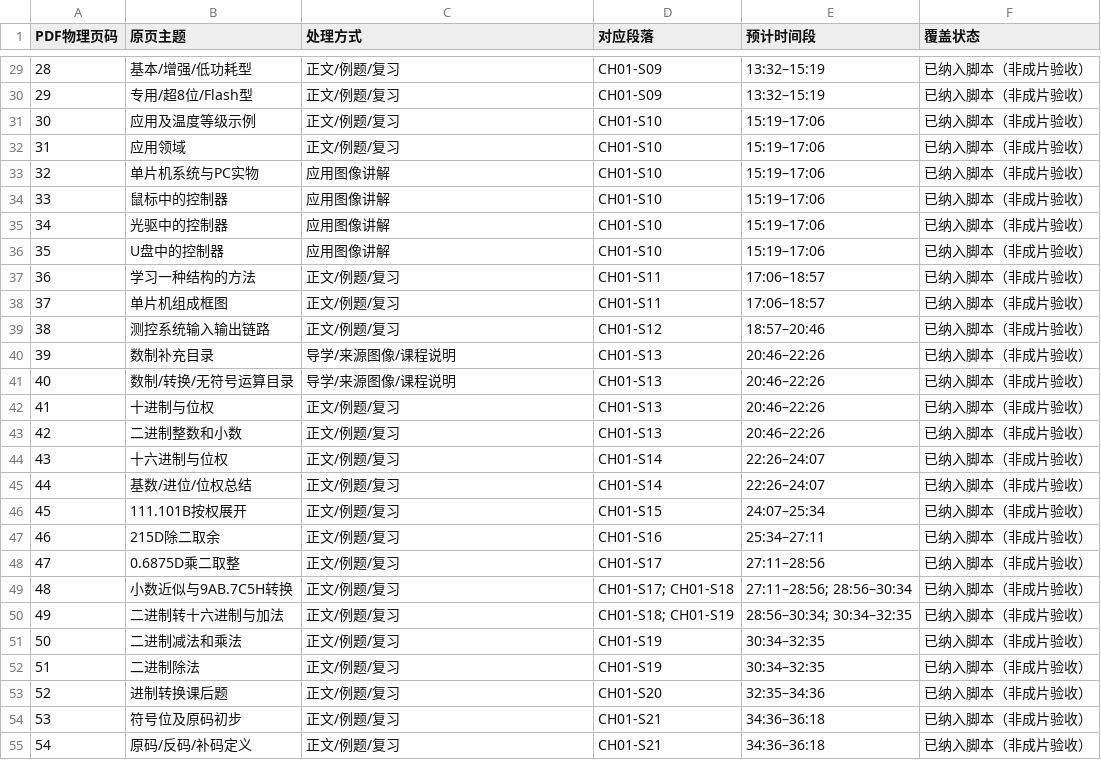
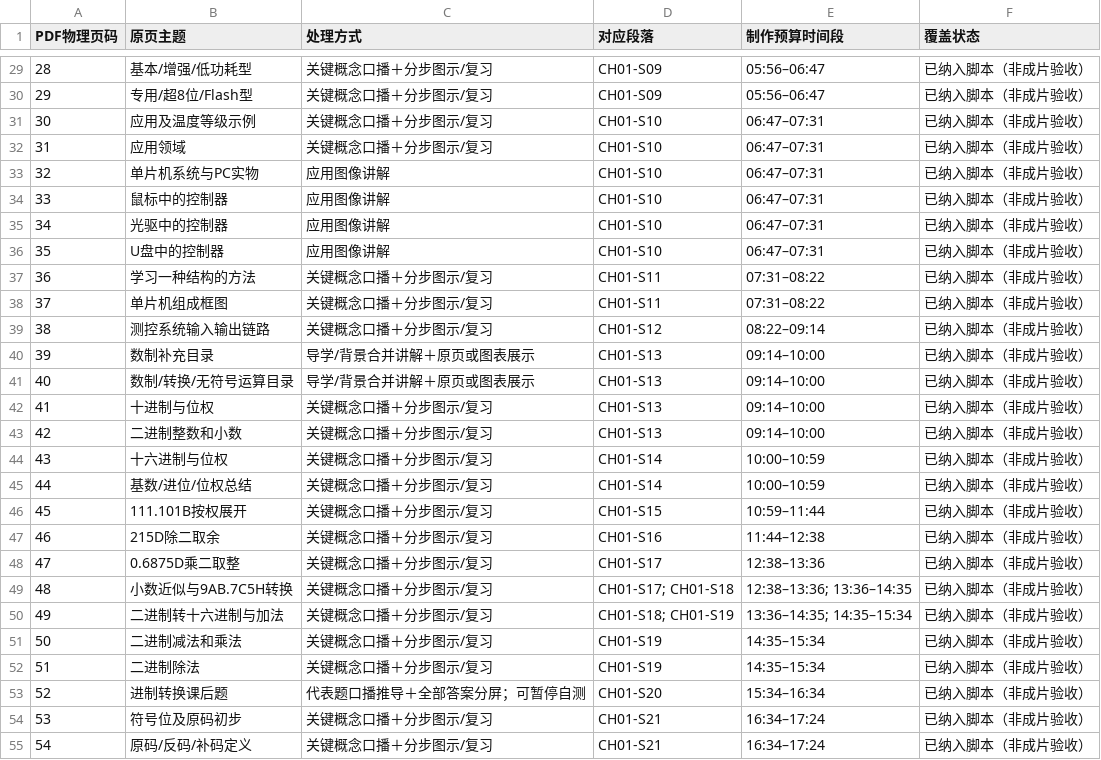
Before and after one commit to fanzite629/T-, a CSV file: docs/mcu-video-scripts/ch01/coverage.csv, drawn as a sheet; only a part is shown, gaps mark what is left out; the diff covers the shown part only.

```diff
--- a/docs/mcu-video-scripts/ch01/coverage.csv
+++ b/docs/mcu-video-scripts/ch01/coverage.csv
@@ -1 +1 @@
-PDF物理页码,原页主题,处理方式,对应段落,预计时间段,覆盖状态
+PDF物理页码,原页主题,处理方式,对应段落,制作预算时间段,覆盖状态
@@ -29,27 +29,27 @@
-28,基本/增强/低功耗型,正文/例题/复习,CH01-S09,13:32–15:19,已纳入脚本（非成片验收）
-29,专用/超8位/Flash型,正文/例题/复习,CH01-S09,13:32–15:19,已纳入脚本（非成片验收）
-30,应用及温度等级示例,正文/例题/复习,CH01-S10,15:19–17:06,已纳入脚本（非成片验收）
-31,应用领域,正文/例题/复习,CH01-S10,15:19–17:06,已纳入脚本（非成片验收）
-32,单片机系统与PC实物,应用图像讲解,CH01-S10,15:19–17:06,已纳入脚本（非成片验收）
-33,鼠标中的控制器,应用图像讲解,CH01-S10,15:19–17:06,已纳入脚本（非成片验收）
-34,光驱中的控制器,应用图像讲解,CH01-S10,15:19–17:06,已纳入脚本（非成片验收）
-35,U盘中的控制器,应用图像讲解,CH01-S10,15:19–17:06,已纳入脚本（非成片验收）
-36,学习一种结构的方法,正文/例题/复习,CH01-S11,17:06–18:57,已纳入脚本（非成片验收）
-37,单片机组成框图,正文/例题/复习,CH01-S11,17:06–18:57,已纳入脚本（非成片验收）
-38,测控系统输入输出链路,正文/例题/复习,CH01-S12,18:57–20:46,已纳入脚本（非成片验收）
-39,数制补充目录,导学/来源图像/课程说明,CH01-S13,20:46–22:26,已纳入脚本（非成片验收）
-40,数制/转换/无符号运算目录,导学/来源图像/课程说明,CH01-S13,20:46–22:26,已纳入脚本（非成片验收）
-41,十进制与位权,正文/例题/复习,CH01-S13,20:46–22:26,已纳入脚本（非成片验收）
-42,二进制整数和小数,正文/例题/复习,CH01-S13,20:46–22:26,已纳入脚本（非成片验收）
-43,十六进制与位权,正文/例题/复习,CH01-S14,22:26–24:07,已纳入脚本（非成片验收）
-44,基数/进位/位权总结,正文/例题/复习,CH01-S14,22:26–24:07,已纳入脚本（非成片验收）
-45,111.101B按权展开,正文/例题/复习,CH01-S15,24:07–25:34,已纳入脚本（非成片验收）
-46,215D除二取余,正文/例题/复习,CH01-S16,25:34–27:11,已纳入脚本（非成片验收）
-47,0.6875D乘二取整,正文/例题/复习,CH01-S17,27:11–28:56,已纳入脚本（非成片验收）
-48,小数近似与9AB.7C5H转换,正文/例题/复习,CH01-S17; CH01-S18,27:11–28:56; 28:56–30:34,已纳入脚本（非成片验收）
-49,二进制转十六进制与加法,正文/例题/复习,CH01-S18; CH01-S19,28:56–30:34; 30:34–32:35,已纳入脚本（非成片验收）
-50,二进制减法和乘法,正文/例题/复习,CH01-S19,30:34–32:35,已纳入脚本（非成片验收）
-51,二进制除法,正文/例题/复习,CH01-S19,30:34–32:35,已纳入脚本（非成片验收）
-52,进制转换课后题,正文/例题/复习,CH01-S20,32:35–34:36,已纳入脚本（非成片验收）
-53,符号位及原码初步,正文/例题/复习,CH01-S21,34:36–36:18,已纳入脚本（非成片验收）
-54,原码/反码/补码定义,正文/例题/复习,CH01-S21,34:36–36:18,已纳入脚本（非成片验收）
+28,基本/增强/低功耗型,关键概念口播＋分步图示/复习,CH01-S09,05:56–06:47,已纳入脚本（非成片验收）
+29,专用/超8位/Flash型,关键概念口播＋分步图示/复习,CH01-S09,05:56–06:47,已纳入脚本（非成片验收）
+30,应用及温度等级示例,关键概念口播＋分步图示/复习,CH01-S10,06:47–07:31,已纳入脚本（非成片验收）
+31,应用领域,关键概念口播＋分步图示/复习,CH01-S10,06:47–07:31,已纳入脚本（非成片验收）
+32,单片机系统与PC实物,应用图像讲解,CH01-S10,06:47–07:31,已纳入脚本（非成片验收）
+33,鼠标中的控制器,应用图像讲解,CH01-S10,06:47–07:31,已纳入脚本（非成片验收）
+34,光驱中的控制器,应用图像讲解,CH01-S10,06:47–07:31,已纳入脚本（非成片验收）
+35,U盘中的控制器,应用图像讲解,CH01-S10,06:47–07:31,已纳入脚本（非成片验收）
+36,学习一种结构的方法,关键概念口播＋分步图示/复习,CH01-S11,07:31–08:22,已纳入脚本（非成片验收）
+37,单片机组成框图,关键概念口播＋分步图示/复习,CH01-S11,07:31–08:22,已纳入脚本（非成片验收）
+38,测控系统输入输出链路,关键概念口播＋分步图示/复习,CH01-S12,08:22–09:14,已纳入脚本（非成片验收）
+39,数制补充目录,导学/背景合并讲解＋原页或图表展示,CH01-S13,09:14–10:00,已纳入脚本（非成片验收）
+40,数制/转换/无符号运算目录,导学/背景合并讲解＋原页或图表展示,CH01-S13,09:14–10:00,已纳入脚本（非成片验收）
+41,十进制与位权,关键概念口播＋分步图示/复习,CH01-S13,09:14–10:00,已纳入脚本（非成片验收）
+42,二进制整数和小数,关键概念口播＋分步图示/复习,CH01-S13,09:14–10:00,已纳入脚本（非成片验收）
+43,十六进制与位权,关键概念口播＋分步图示/复习,CH01-S14,10:00–10:59,已纳入脚本（非成片验收）
+44,基数/进位/位权总结,关键概念口播＋分步图示/复习,CH01-S14,10:00–10:59,已纳入脚本（非成片验收）
+45,111.101B按权展开,关键概念口播＋分步图示/复习,CH01-S15,10:59–11:44,已纳入脚本（非成片验收）
+46,215D除二取余,关键概念口播＋分步图示/复习,CH01-S16,11:44–12:38,已纳入脚本（非成片验收）
+47,0.6875D乘二取整,关键概念口播＋分步图示/复习,CH01-S17,12:38–13:36,已纳入脚本（非成片验收）
+48,小数近似与9AB.7C5H转换,关键概念口播＋分步图示/复习,CH01-S17; CH01-S18,12:38–13:36; 13:36–14:35,已纳入脚本（非成片验收）
+49,二进制转十六进制与加法,关键概念口播＋分步图示/复习,CH01-S18; CH01-S19,13:36–14:35; 14:35–15:34,已纳入脚本（非成片验收）
+50,二进制减法和乘法,关键概念口播＋分步图示/复习,CH01-S19,14:35–15:34,已纳入脚本（非成片验收）
+51,二进制除法,关键概念口播＋分步图示/复习,CH01-S19,14:35–15:34,已纳入脚本（非成片验收）
+52,进制转换课后题,代表题口播推导＋全部答案分屏；可暂停自测,CH01-S20,15:34–16:34,已纳入脚本（非成片验收）
+53,符号位及原码初步,关键概念口播＋分步图示/复习,CH01-S21,16:34–17:24,已纳入脚本（非成片验收）
+54,原码/反码/补码定义,关键概念口播＋分步图示/复习,CH01-S21,16:34–17:24,已纳入脚本（非成片验收）
```
Also changed, not shown: 72 edited cells elsewhere in this file, docs/mcu-video-scripts/ch01/timeline.csv, docs/mcu-video-scripts/ch02/coverage.csv, 14 other files.
